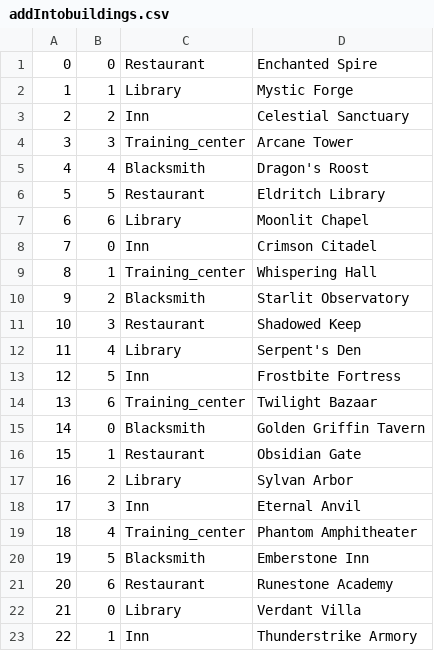
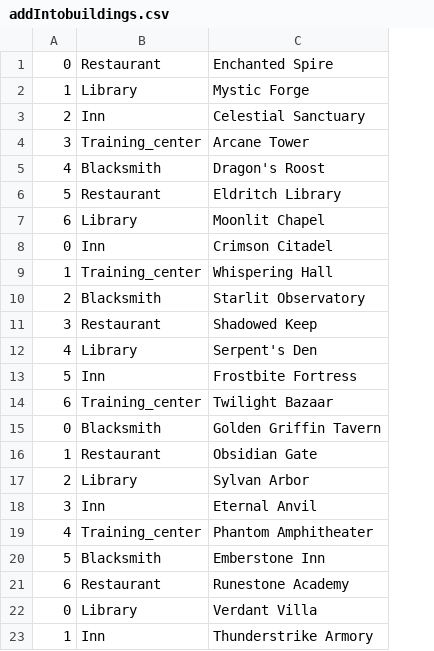
Before and after one commit to lpdmarsman/CSC370Project, a CSV file: data_creation/data/addIntobuildings.csv, drawn as a sheet; the diff names each change by its address in the sheet, - before the commit and + after, or states it on an @@ line.

Commit message:
actually made buildings data correct this time

```diff
--- a/data_creation/data/addIntobuildings.csv
+++ b/data_creation/data/addIntobuildings.csv
-column A, rows 1-23: 0 | 1 | 2 | 3 | 4 | 5 | 6 | 7 | 8 | 9 | 10 | 11 | 12 | 13 | 14 | 15 | 16 | 17 | 18 | 19 | 20 | 21 | 22
```
